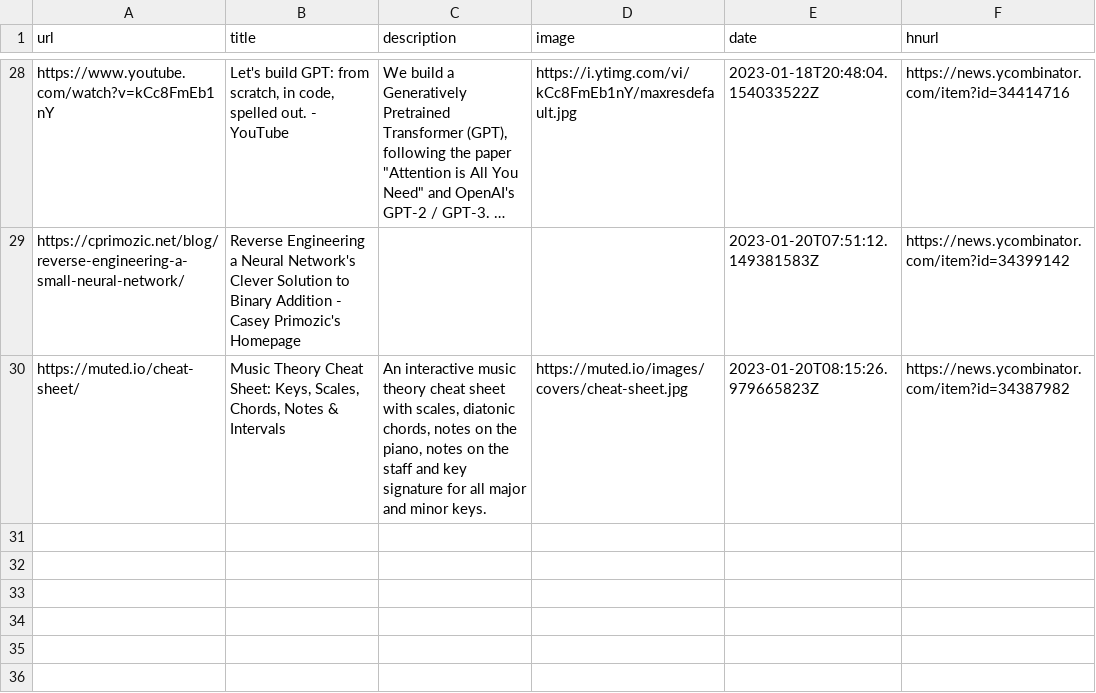
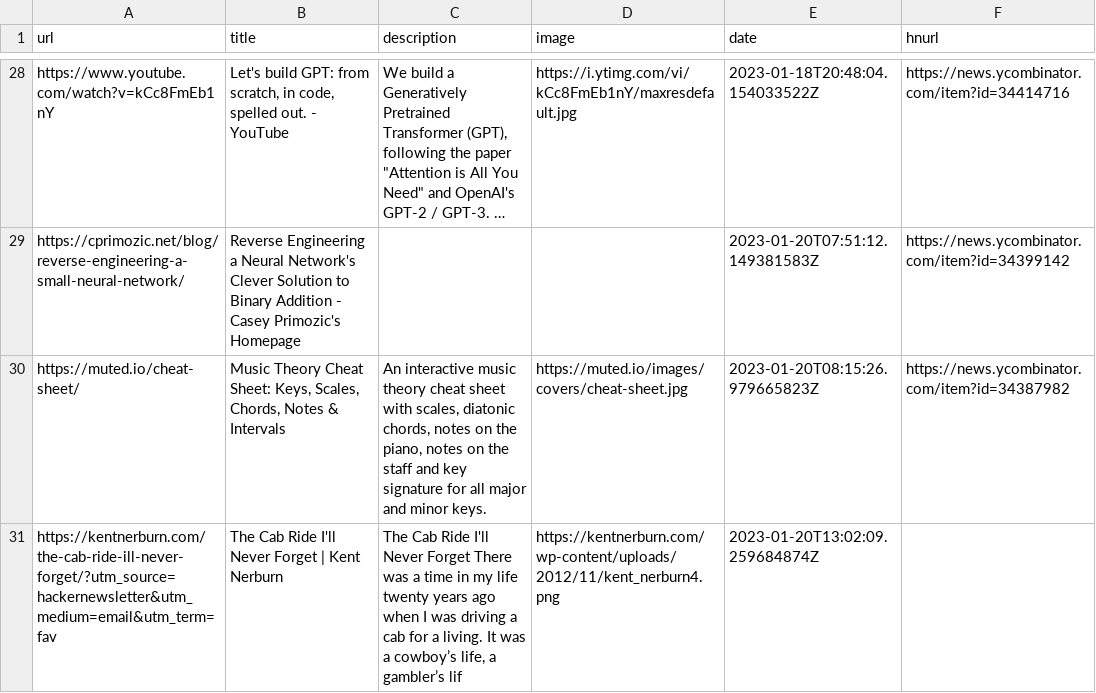
Before and after one commit to manuelmazzuola/readingList, a CSV file: readingList.csv, drawn as a sheet; only a part is shown, gaps mark what is left out; long unchanged cells end in ….

Commit message:
Automated reading list update on Fri Jan 20 13:02:09 UTC 2023

```diff
--- a/readingList.csv
+++ b/readingList.csv
@@ -30 +30,2 @@ https://cprimozic.net/blog/reverse-engineering-a-small-neural-network/,Reverse E
 https://muted.io/cheat-sheet/,"Music Theory Cheat Sheet: Keys, Scales, Chords, Notes & Intervals","An interactive music theory cheat sheet with scales, diatonic chords, notes on the piano, notes on the staff and key signature for all major and minor keys.",https://muted.io/images/covers/cheat-sheet.jpg,2023-01-20T08:15:26.979665823Z,https://news.ycombinator.com/item?id=34387982
+https://kentnerburn.com/the-cab-ride-ill-never-forget/?utm_source=hackernewsletter&utm_medium=email&utm_term=fav,The Cab Ride I'll Never Forget | Kent Nerburn,"The Cab Ride I'll Never Forget There was a time in my life twenty years ago when I was driving a cab for a living. It was a cowboy’s life, a gambler’s lif",https://kentnerburn.com/wp-content/uploads/2012/11/kent_nerburn4.png,2023-01-20T13:02:09.259684874Z,
```
